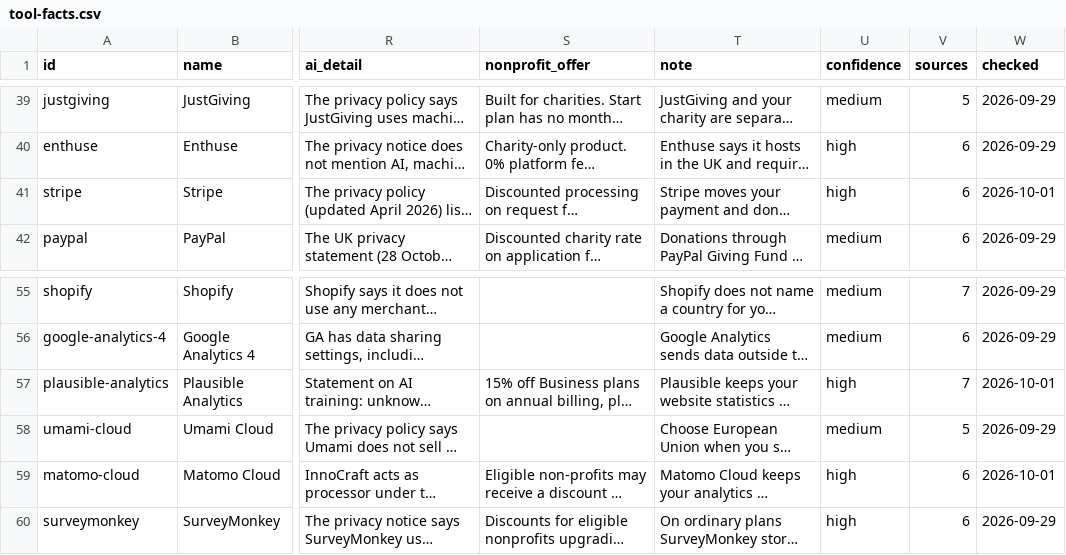
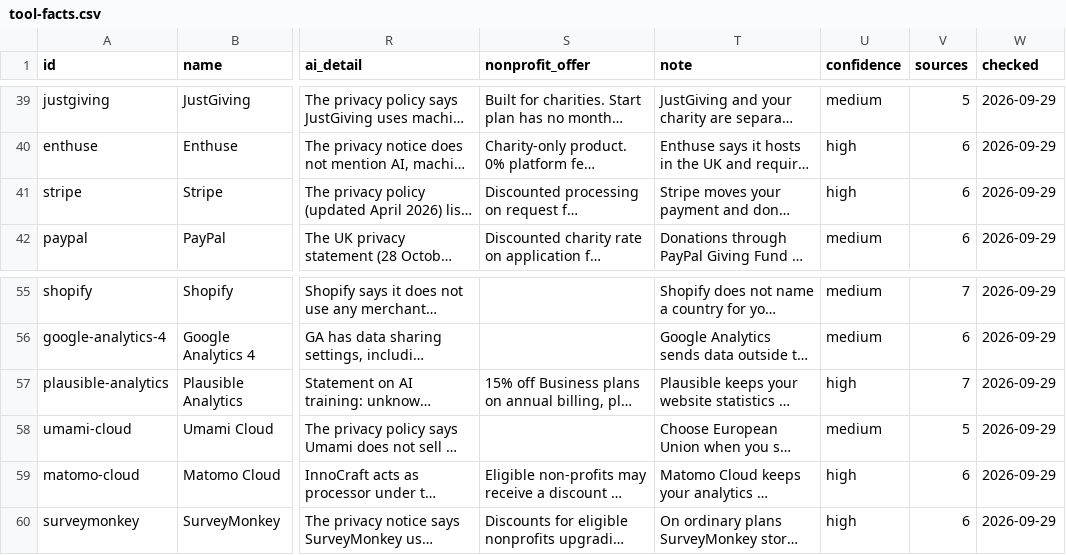
Before and after one commit to Jura-Labs/stack-check, a CSV file: research/tool-facts.csv, drawn as a sheet; only a part is shown, gaps mark what is left out; long unchanged cells end in …; the diff names each change by its address in the sheet, - before the commit and + after, or states it on an @@ line.

```diff
--- a/research/tool-facts.csv
+++ b/research/tool-facts.csv
-W41 (checked): 2026-10-01
+W41 (checked): 2026-09-29
-W57 (checked): 2026-10-01
+W57 (checked): 2026-09-29
-W59 (checked): 2026-10-01
+W59 (checked): 2026-09-29
```
Also changed, not shown: research/tool-sources.csv.
